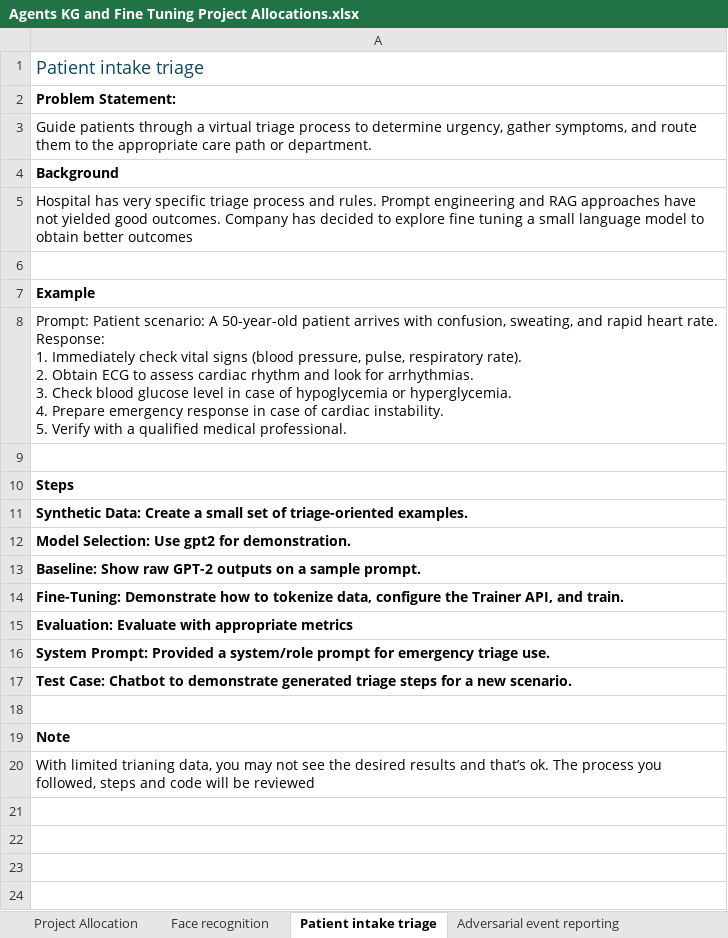
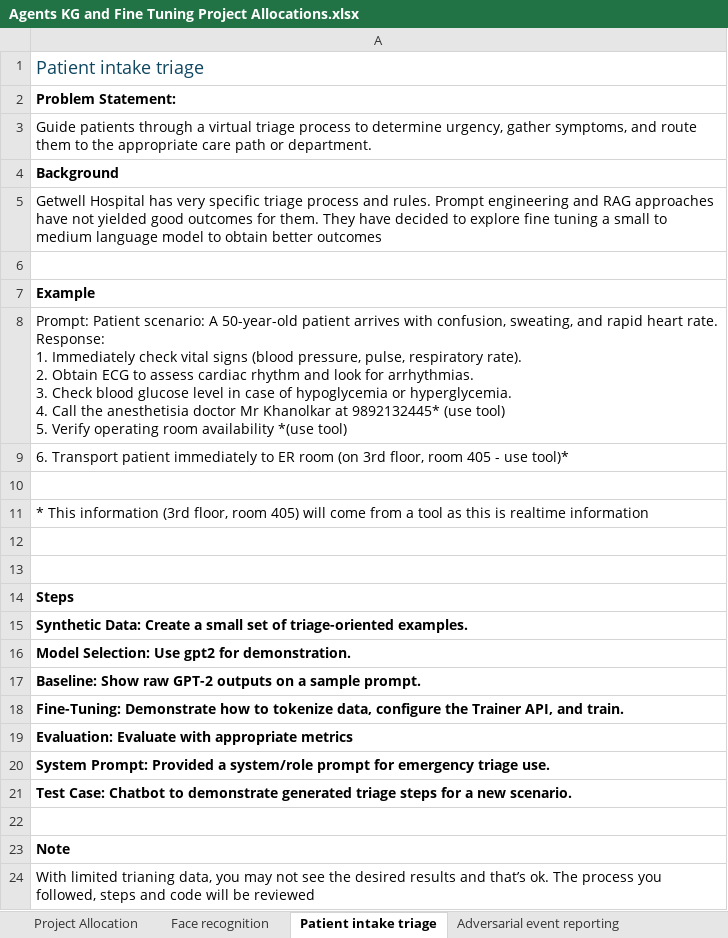
Before and after one commit to vijay-agrawal/citius-genai, an Excel workbook: Agents KG and Fine Tuning Project Allocations.xlsx, sheet Patient intake triage, drawn as a sheet; values as stored, in another font and other column widths than the file's, no borders; ↵ is a line break in a cell; the diff names each change by its address in the sheet, - before the commit and + after, or states it on an @@ line.

```diff
--- a/Agents KG and Fine Tuning Project Allocations.xlsx (sheet Patient intake triage)
+++ b/Agents KG and Fine Tuning Project Allocations.xlsx (sheet Patient intake triage)
-A5: Hospital has very specific triage process and rules. Prompt engineering and RAG approaches have not yielded good outcomes. Company has decided to explore fine tuning a small language model…
+A5: Getwell Hospital has very specific triage process and rules. Prompt engineering and RAG approaches have not yielded good outcomes for them. They have decided to explore fine tuning a small to medium language model…
-A8: …hyperglycemia. ↵ 4. Prepare emergency response in case of cardiac instability. ↵ 5. Verify with a qualified medical professional.
+A8: …hyperglycemia. ↵ 4. Call the anesthetisia doctor Mr Khanolkar at 9892132445* (use tool) ↵ 5. Verify operating room availability *(use tool)
+row 9: 6. Transport patient immediately to ER room (on 3rd floor, room 405 - use tool)*
+row 10: (empty)
+row 11: * This information (3rd floor, room 405) will come from a tool as this is realtime information
+row 12: (empty)
```
Also changed, not shown: sheet Face recognition, sheet Patient history, sheet Adversarial event reporting, sheet Project Allocation.
